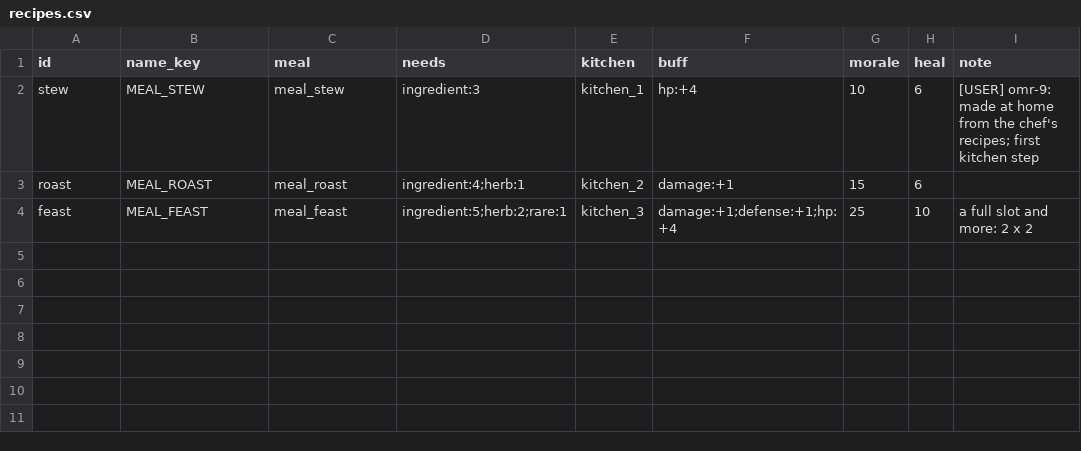
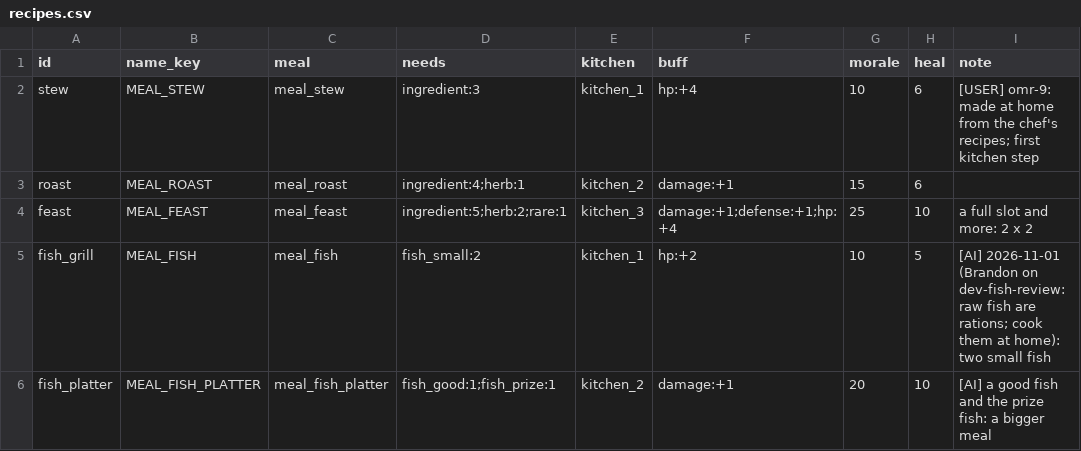
Before and after one commit to BrandonSigil/lodestone, a CSV file: game/data/recipes.csv, drawn as a sheet; the diff names each change by its address in the sheet, - before the commit and + after, or states it on an @@ line.

```diff
--- a/game/data/recipes.csv
+++ b/game/data/recipes.csv
+row 5: fish_grill | MEAL_FISH | meal_fish | fish_small:2 | kitchen_1 | hp:+2 | 10 | 5 | [AI] 2026-11-01 (Brandon on dev-fish-review: raw fish are rations; cook them at home): two small fish
+row 6: fish_platter | MEAL_FISH_PLATTER | meal_fish_platter | fish_good:1;fish_prize:1 | kitchen_2 | damage:+1 | 20 | 10 | [AI] a good fish and the prize fish: a bigger meal
```
Also changed, not shown: game/data/items.csv, game/text/placeholder.csv, 7 other files.
